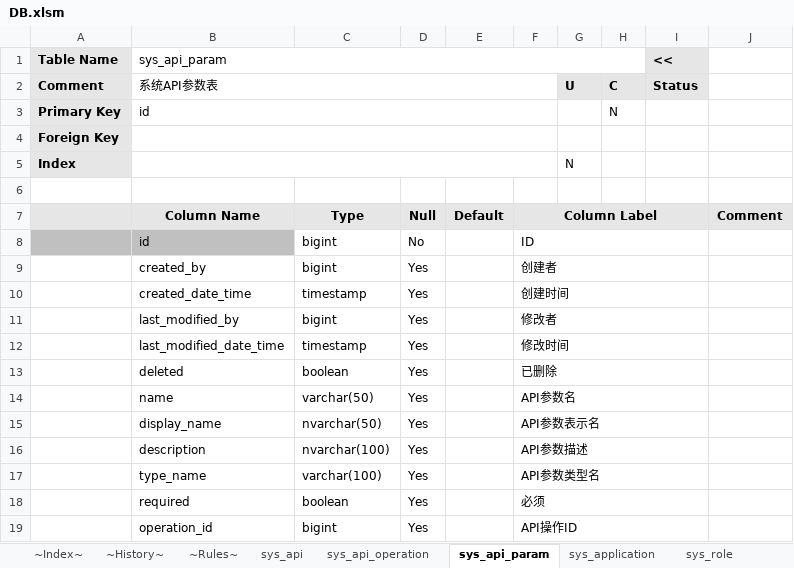
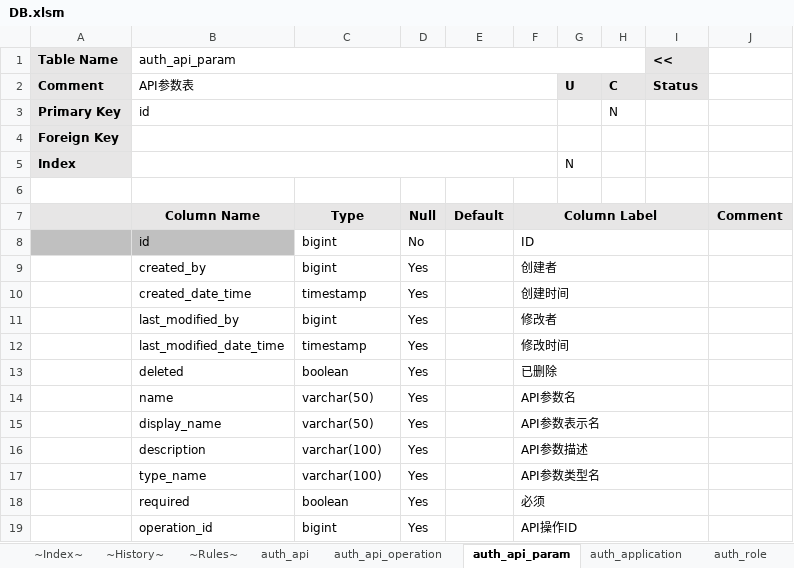
Before and after one commit to bashuyi/qbc, an Excel workbook: doc/DB.xlsm, sheet auth_api_param, drawn as a sheet; values as stored, in another font and other column widths than the file's, no borders; the diff names each change by its address in the sheet, - before the commit and + after, or states it on an @@ line.

```diff
--- a/doc/DB.xlsm (sheet auth_api_param)
+++ b/doc/DB.xlsm (sheet auth_api_param)
-sheet tab: sys_api
+sheet tab: auth_api
-sheet tab: sys_api_operation
+sheet tab: auth_api_operation
-sheet tab: sys_api_param
+sheet tab: auth_api_param
-sheet tab: sys_application
+sheet tab: auth_application
-sheet tab: sys_role
+sheet tab: auth_role
-B1: sys_api_param
+B1: auth_api_param
-B2 (auth_api_param): 系统API参数表
+B2 (auth_api_param): API参数表
-C15: nvarchar(50)
+C15: varchar(50)
-C16: nvarchar(100)
+C16: varchar(100)
```
Also changed, not shown: sheet ~Index~, sheet auth_application, sheet auth_role, sheet auth_api_operation, sheet auth_api, sheet auth_user, 2 more sheets, other sheet tabs, 35 other files.
